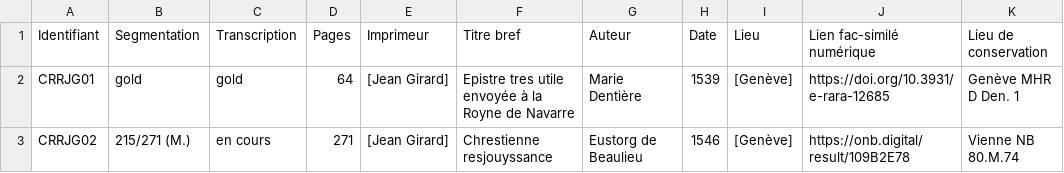
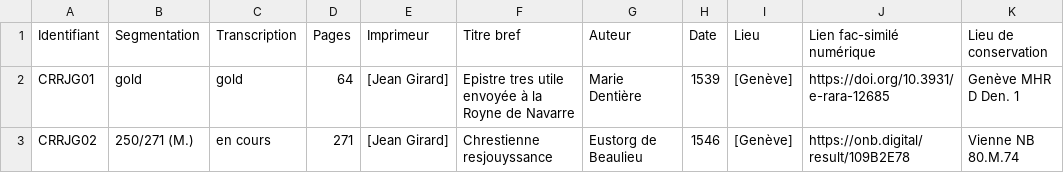
Before and after one commit to SETAFDH/SETAF-autres-romain, a CSV file: Table_CRR_autres_romain.csv, drawn as a sheet.

Commit message:
Update Table_CRR_autres_romain.csv

```diff
--- a/Table_CRR_autres_romain.csv
+++ b/Table_CRR_autres_romain.csv
@@ -2,2 +2,2 @@ Identifiant,Segmentation,Transcription,Pages,Imprimeur,Titre bref,Auteur,Date,Li
 CRRJG01,gold,gold,64,[Jean Girard],Epistre tres utile envoyée à la Royne de Navarre,Marie Dentière,1539,[Genève],https://doi.org/10.3931/e-rara-12685,Genève MHR D Den. 1
-CRRJG02,215/271 (M.),en cours,271,[Jean Girard],Chrestienne resjouyssance,Eustorg de Beaulieu,1546,[Genève],https://onb.digital/result/109B2E78,Vienne NB 80.M.74
+CRRJG02,250/271 (M.),en cours,271,[Jean Girard],Chrestienne resjouyssance,Eustorg de Beaulieu,1546,[Genève],https://onb.digital/result/109B2E78,Vienne NB 80.M.74
```
